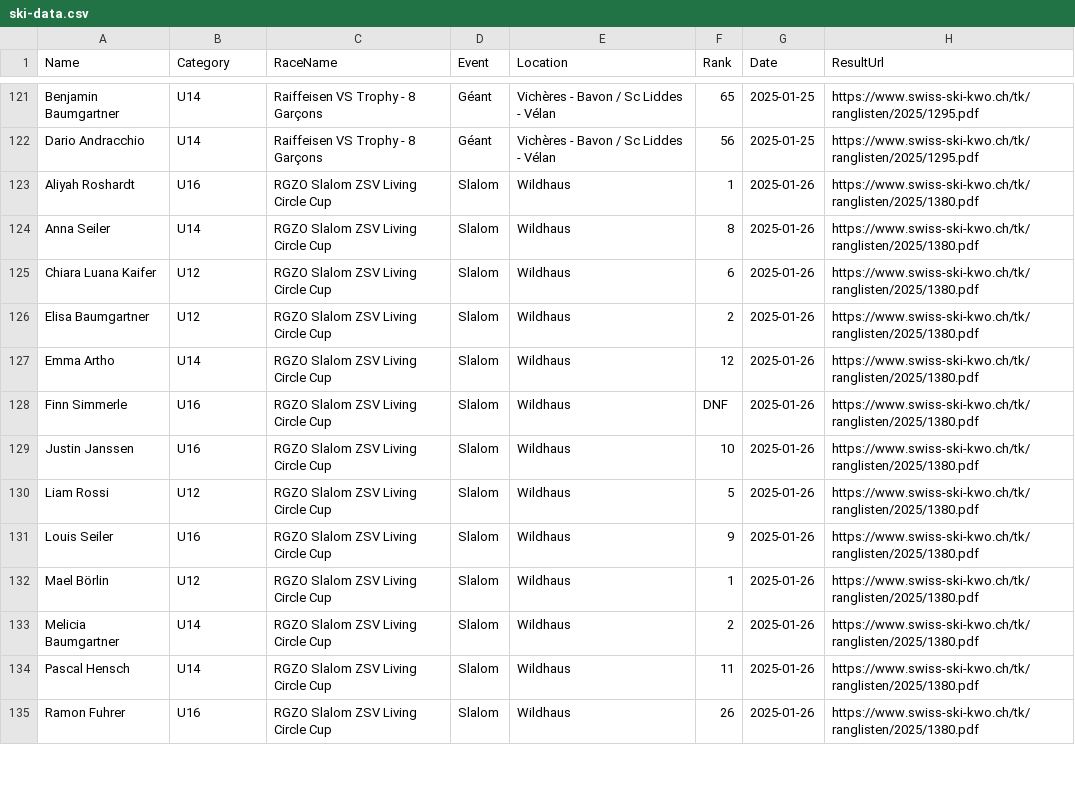
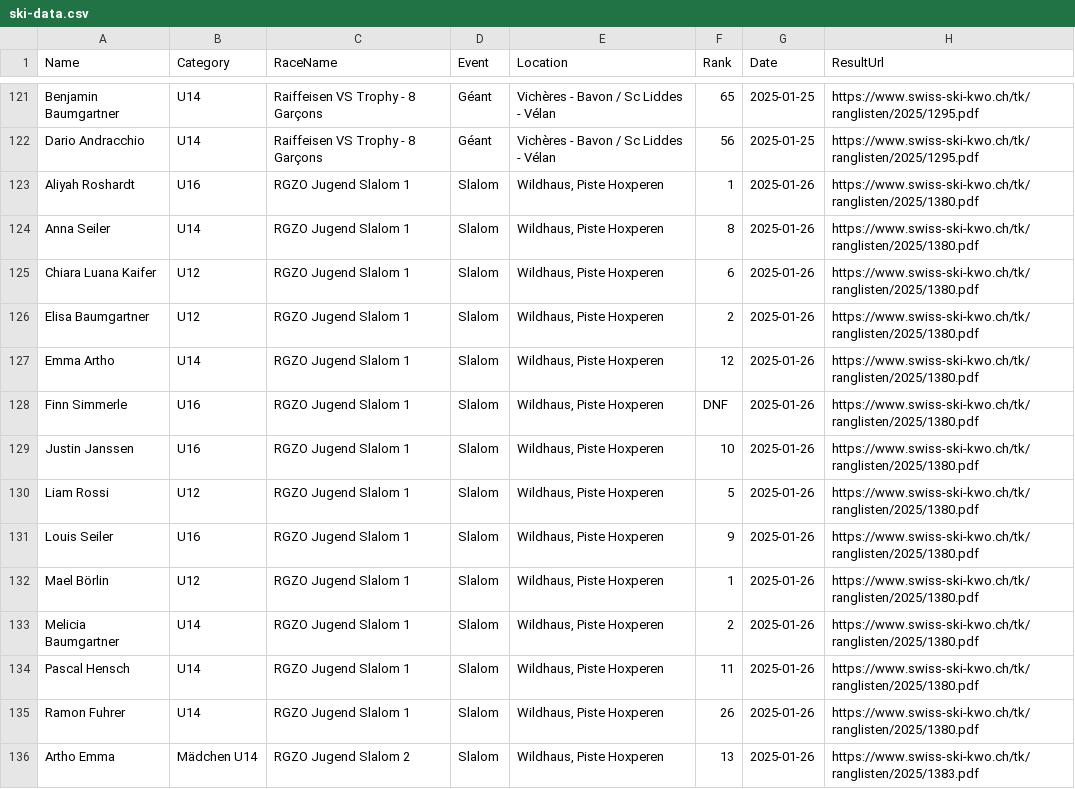
Before and after one commit to balint-miklos/ski-results, a CSV file: data/ski-data.csv, drawn as a sheet; only a part is shown, gaps mark what is left out; the diff covers the shown part only.

```diff
--- a/data/ski-data.csv
+++ b/data/ski-data.csv
@@ -122,14 +122,15 @@ Benjamin Baumgartner,U14,Raiffeisen VS Trophy - 8 Garçons,Géant,Vichères - Ba
 Dario Andracchio,U14,Raiffeisen VS Trophy - 8 Garçons,Géant,Vichères - Bavon / Sc Liddes - Vélan,56,2025-01-25,https://www.swiss-ski-kwo.ch/tk/ranglisten/2025/1295.pdf
-Aliyah Roshardt,U16,RGZO Slalom ZSV Living Circle Cup,Slalom,Wildhaus,1,2025-01-26,https://www.swiss-ski-kwo.ch/tk/ranglisten/2025/1380.pdf
-Anna Seiler,U14,RGZO Slalom ZSV Living Circle Cup,Slalom,Wildhaus,8,2025-01-26,https://www.swiss-ski-kwo.ch/tk/ranglisten/2025/1380.pdf
-Chiara Luana Kaifer,U12,RGZO Slalom ZSV Living Circle Cup,Slalom,Wildhaus,6,2025-01-26,https://www.swiss-ski-kwo.ch/tk/ranglisten/2025/1380.pdf
-Elisa Baumgartner,U12,RGZO Slalom ZSV Living Circle Cup,Slalom,Wildhaus,2,2025-01-26,https://www.swiss-ski-kwo.ch/tk/ranglisten/2025/1380.pdf
-Emma Artho,U14,RGZO Slalom ZSV Living Circle Cup,Slalom,Wildhaus,12,2025-01-26,https://www.swiss-ski-kwo.ch/tk/ranglisten/2025/1380.pdf
-Finn Simmerle,U16,RGZO Slalom ZSV Living Circle Cup,Slalom,Wildhaus,DNF,2025-01-26,https://www.swiss-ski-kwo.ch/tk/ranglisten/2025/1380.pdf
-Justin Janssen,U16,RGZO Slalom ZSV Living Circle Cup,Slalom,Wildhaus,10,2025-01-26,https://www.swiss-ski-kwo.ch/tk/ranglisten/2025/1380.pdf
-Liam Rossi,U12,RGZO Slalom ZSV Living Circle Cup,Slalom,Wildhaus,5,2025-01-26,https://www.swiss-ski-kwo.ch/tk/ranglisten/2025/1380.pdf
-Louis Seiler,U16,RGZO Slalom ZSV Living Circle Cup,Slalom,Wildhaus,9,2025-01-26,https://www.swiss-ski-kwo.ch/tk/ranglisten/2025/1380.pdf
-Mael Börlin,U12,RGZO Slalom ZSV Living Circle Cup,Slalom,Wildhaus,1,2025-01-26,https://www.swiss-ski-kwo.ch/tk/ranglisten/2025/1380.pdf
-Melicia Baumgartner,U14,RGZO Slalom ZSV Living Circle Cup,Slalom,Wildhaus,2,2025-01-26,https://www.swiss-ski-kwo.ch/tk/ranglisten/2025/1380.pdf
-Pascal Hensch,U14,RGZO Slalom ZSV Living Circle Cup,Slalom,Wildhaus,11,2025-01-26,https://www.swiss-ski-kwo.ch/tk/ranglisten/2025/1380.pdf
-Ramon Fuhrer,U16,RGZO Slalom ZSV Living Circle Cup,Slalom,Wildhaus,26,2025-01-26,https://www.swiss-ski-kwo.ch/tk/ranglisten/2025/1380.pdf
+Aliyah Roshardt,U16,RGZO Jugend Slalom 1,Slalom,"Wildhaus, Piste Hoxperen",1,2025-01-26,https://www.swiss-ski-kwo.ch/tk/ranglisten/2025/1380.pdf
+Anna Seiler,U14,RGZO Jugend Slalom 1,Slalom,"Wildhaus, Piste Hoxperen",8,2025-01-26,https://www.swiss-ski-kwo.ch/tk/ranglisten/2025/1380.pdf
+Chiara Luana Kaifer,U12,RGZO Jugend Slalom 1,Slalom,"Wildhaus, Piste Hoxperen",6,2025-01-26,https://www.swiss-ski-kwo.ch/tk/ranglisten/2025/1380.pdf
+Elisa Baumgartner,U12,RGZO Jugend Slalom 1,Slalom,"Wildhaus, Piste Hoxperen",2,2025-01-26,https://www.swiss-ski-kwo.ch/tk/ranglisten/2025/1380.pdf
+Emma Artho,U14,RGZO Jugend Slalom 1,Slalom,"Wildhaus, Piste Hoxperen",12,2025-01-26,https://www.swiss-ski-kwo.ch/tk/ranglisten/2025/1380.pdf
+Finn Simmerle,U16,RGZO Jugend Slalom 1,Slalom,"Wildhaus, Piste Hoxperen",DNF,2025-01-26,https://www.swiss-ski-kwo.ch/tk/ranglisten/2025/1380.pdf
+Justin Janssen,U16,RGZO Jugend Slalom 1,Slalom,"Wildhaus, Piste Hoxperen",10,2025-01-26,https://www.swiss-ski-kwo.ch/tk/ranglisten/2025/1380.pdf
+Liam Rossi,U12,RGZO Jugend Slalom 1,Slalom,"Wildhaus, Piste Hoxperen",5,2025-01-26,https://www.swiss-ski-kwo.ch/tk/ranglisten/2025/1380.pdf
+Louis Seiler,U16,RGZO Jugend Slalom 1,Slalom,"Wildhaus, Piste Hoxperen",9,2025-01-26,https://www.swiss-ski-kwo.ch/tk/ranglisten/2025/1380.pdf
+Mael Börlin,U12,RGZO Jugend Slalom 1,Slalom,"Wildhaus, Piste Hoxperen",1,2025-01-26,https://www.swiss-ski-kwo.ch/tk/ranglisten/2025/1380.pdf
+Melicia Baumgartner,U14,RGZO Jugend Slalom 1,Slalom,"Wildhaus, Piste Hoxperen",2,2025-01-26,https://www.swiss-ski-kwo.ch/tk/ranglisten/2025/1380.pdf
+Pascal Hensch,U14,RGZO Jugend Slalom 1,Slalom,"Wildhaus, Piste Hoxperen",11,2025-01-26,https://www.swiss-ski-kwo.ch/tk/ranglisten/2025/1380.pdf
+Ramon Fuhrer,U14,RGZO Jugend Slalom 1,Slalom,"Wildhaus, Piste Hoxperen",26,2025-01-26,https://www.swiss-ski-kwo.ch/tk/ranglisten/2025/1380.pdf
+Artho Emma,Mädchen U14,RGZO Jugend Slalom 2,Slalom,"Wildhaus, Piste Hoxperen",13,2025-01-26,https://www.swiss-ski-kwo.ch/tk/ranglisten/2025/1383.pdf
```
Also changed, not shown: 12 added rows and 10 edited cells elsewhere in this file, data/staging/kwo2025-1050.csv, data/staging/kwo2025-1380.csv, 9 other files.
